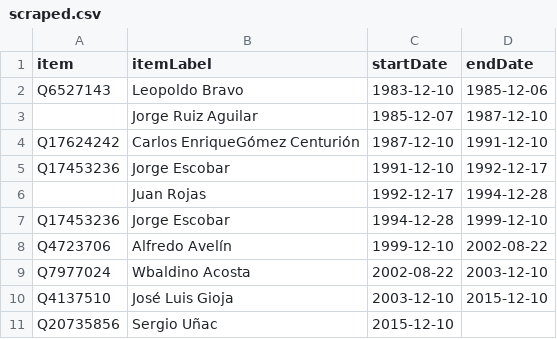
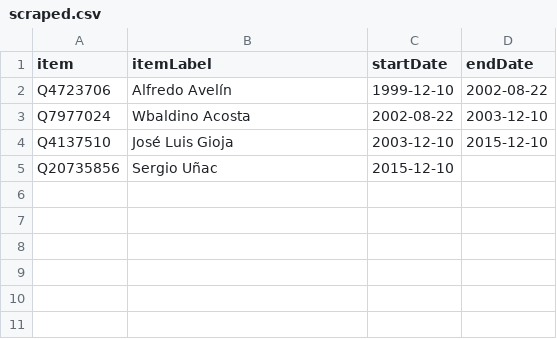
Before and after one commit to every-politician-scrapers/argentina-ministers, a CSV file: sources/governor-san-juan/scraped.csv, drawn as a sheet; the diff names each change by its address in the sheet, - before the commit and + after, or states it on an @@ line.

```diff
--- a/sources/governor-san-juan/scraped.csv
+++ b/sources/governor-san-juan/scraped.csv
-row 2: Q6527143 | Leopoldo Bravo | 1983-12-10 | 1985-12-06
-row 3:  | Jorge Ruiz Aguilar | 1985-12-07 | 1987-12-10
-row 4: Q17624242 | Carlos EnriqueGómez Centurión | 1987-12-10 | 1991-12-10
-row 5: Q17453236 | Jorge Escobar | 1991-12-10 | 1992-12-17
-row 6:  | Juan Rojas | 1992-12-17 | 1994-12-28
-row 7: Q17453236 | Jorge Escobar | 1994-12-28 | 1999-12-10
```
Also changed, not shown: sources/governor-san-juan/wikidata.csv, 6 other files.
